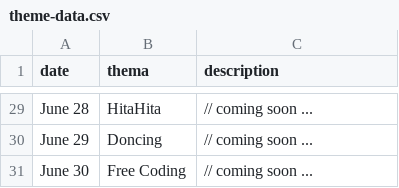
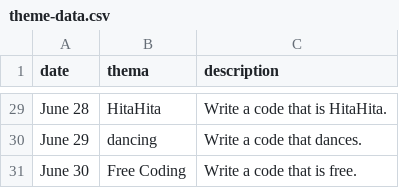
Before and after one commit to Hita-Hita/minacoding-site, a CSV file: assets/csv/theme-data.csv, drawn as a sheet; only a part is shown, gaps mark what is left out; the diff covers the shown part only; the diff names each change by its address in the sheet, - before the commit and + after, or states it on an @@ line.

```diff
--- a/assets/csv/theme-data.csv
+++ b/assets/csv/theme-data.csv
-C29 (description): // coming soon ...
+C29 (description): Write a code that is HitaHita.
-B30 (thema): Doncing
+B30 (thema): dancing
-C30 (description): // coming soon ...
+C30 (description): Write a code that dances.
-C31 (description): // coming soon ...
+C31 (description): Write a code that is free.
```
Also changed, not shown: 27 edited cells elsewhere in this file, 5 other files.
